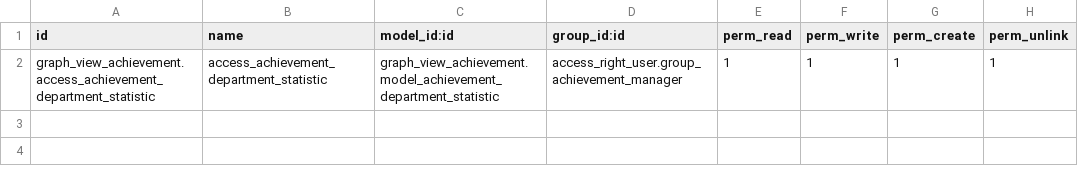
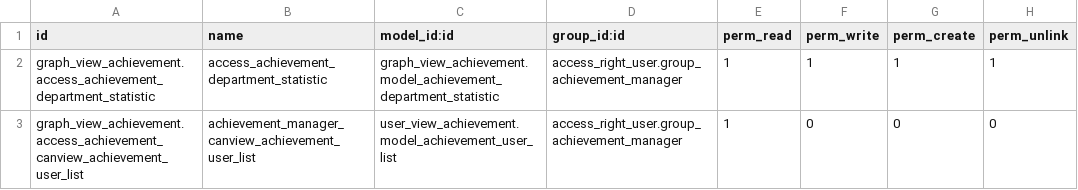
Before and after one commit to Huyshadow/achievement_manage_addons, a CSV file: graph_view_achievement/security/ir.model.access.csv, drawn as a sheet; the diff names each change by its address in the sheet, - before the commit and + after, or states it on an @@ line.

```diff
--- a/graph_view_achievement/security/ir.model.access.csv
+++ b/graph_view_achievement/security/ir.model.access.csv
+row 3: graph_view_achievement.access_achievement_canview_achievement_user_list | achievement_manager_canview_achievement_user_list | user_view_achievement.model_achievement_user_list | access_right_user.group_achievement_manager | 1 | 0 | 0 | 0
```
Also changed, not shown: 6 other files.
